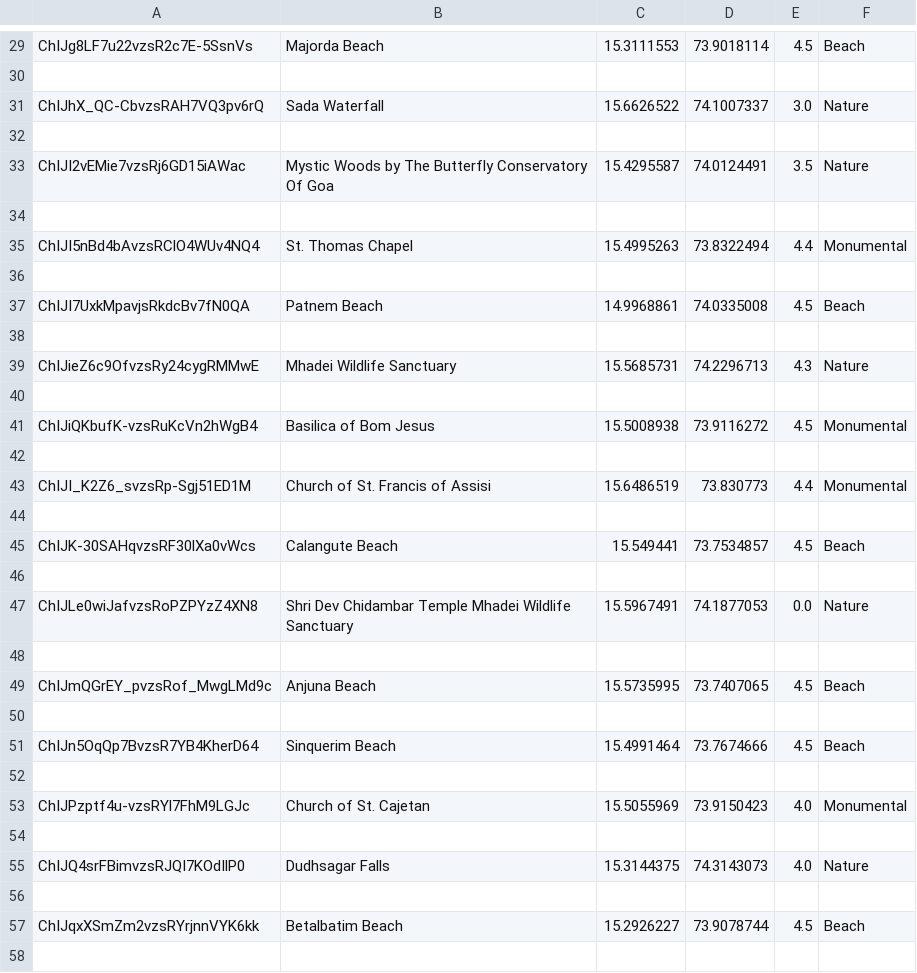
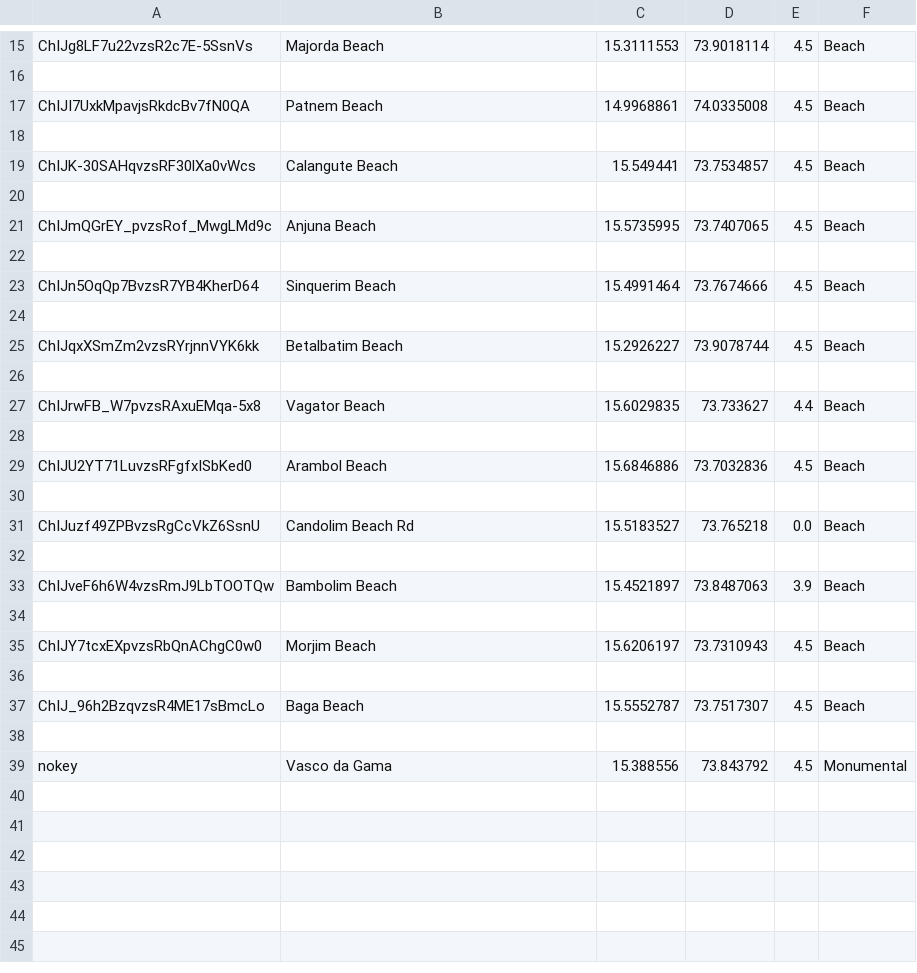
Before and after one commit to SaishNarvekar/recommendation-system, a CSV file: server/filter.csv, drawn as a sheet; only a part is shown, gaps mark what is left out; the shorter side is filled out with more unchanged rows; the diff covers the shown part only.

```diff
--- a/server/filter.csv
+++ b/server/filter.csv
@@ -30,19 +16,5 @@ ChIJg8LF7u22vzsR2c7E-5SsnVs,Majorda Beach,15.3111553,73.9018114,4.5,Beach
 
-ChIJhX_QC-CbvzsRAH7VQ3pv6rQ,Sada Waterfall,15.6626522,74.1007337,3.0,Nature
-
-ChIJI2vEMie7vzsRj6GD15iAWac,Mystic Woods by The Butterfly Conservatory Of Goa,15.4295587,74.0124491,3.5,Nature
-
-ChIJI5nBd4bAvzsRClO4WUv4NQ4,St. Thomas Chapel,15.4995263,73.8322494,4.4,Monumental
-
 ChIJI7UxkMpavjsRkdcBv7fN0QA,Patnem Beach,14.9968861,74.0335008,4.5,Beach
 
-ChIJieZ6c9OfvzsRy24cygRMMwE,Mhadei Wildlife Sanctuary,15.5685731,74.2296713,4.3,Nature
-
-ChIJiQKbufK-vzsRuKcVn2hWgB4,Basilica of Bom Jesus,15.5008938,73.9116272,4.5,Monumental
-
-ChIJI_K2Z6_svzsRp-Sgj51ED1M,Church of St. Francis of Assisi,15.6486519,73.830773,4.4,Monumental
-
 ChIJK-30SAHqvzsRF30lXa0vWcs,Calangute Beach,15.549441,73.7534857,4.5,Beach
-
-ChIJLe0wiJafvzsRoPZPYzZ4XN8,Shri Dev Chidambar Temple Mhadei Wildlife Sanctuary,15.5967491,74.1877053,0.0,Nature
 
@@ -51,6 +23,2 @@ ChIJmQGrEY_pvzsRof_MwgLMd9c,Anjuna Beach,15.5735995,73.7407065,4.5,Beach
 ChIJn5OqQp7BvzsR7YB4KherD64,Sinquerim Beach,15.4991464,73.7674666,4.5,Beach
-
-ChIJPzptf4u-vzsRYl7FhM9LGJc,Church of St. Cajetan,15.5055969,73.9150423,4.0,Monumental
-
-ChIJQ4srFBimvzsRJQI7KOdIlP0,Dudhsagar Falls,15.3144375,74.3143073,4.0,Nature
 
```
Also changed, not shown: 16 removed rows elsewhere in this file, 3 other files.
